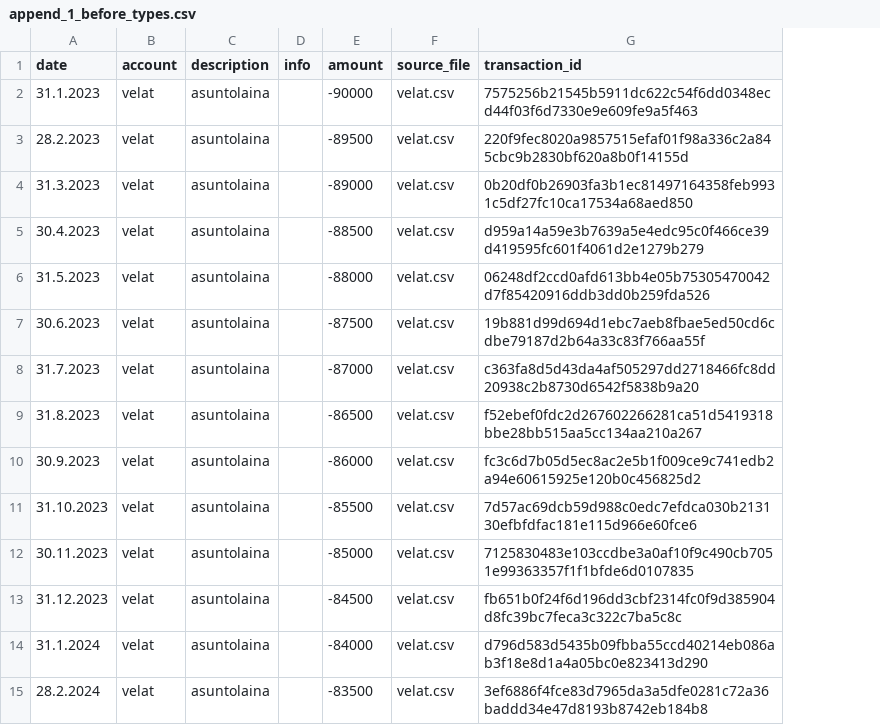
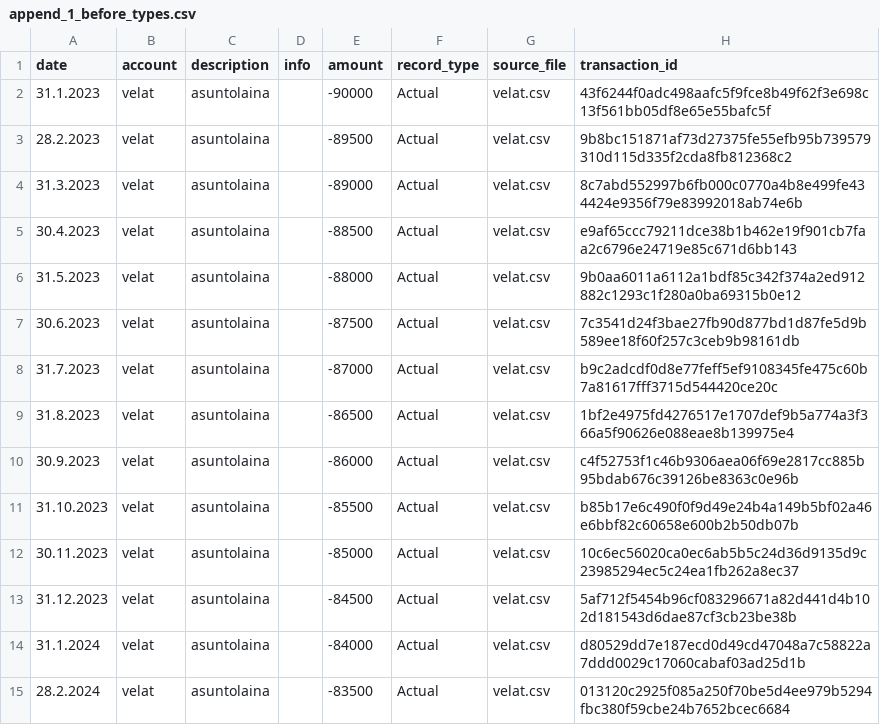
Before and after one commit to mkkvkmn/fire, a CSV file: data/intermediate/debug/append_1_before_types.csv, drawn as a sheet; addresses are those after the commit; the diff names each change by its address in the sheet, - before the commit and + after, or states it on an @@ line.

```diff
--- a/data/intermediate/debug/append_1_before_types.csv
+++ b/data/intermediate/debug/append_1_before_types.csv
+column F (record_type), rows 2-15: all Actual
-H2 (transaction_id): 7575256b21545b5911dc622c54f6dd0348ecd44f03f6d7330e9e609fe9a5f463
+H2 (transaction_id): 43f6244f0adc498aafc5f9fce8b49f62f3e698c13f561bb05df8e65e55bafc5f
-H3 (transaction_id): 220f9fec8020a9857515efaf01f98a336c2a845cbc9b2830bf620a8b0f14155d
+H3 (transaction_id): 9b8bc151871af73d27375fe55efb95b739579310d115d335f2cda8fb812368c2
-H4 (transaction_id): 0b20df0b26903fa3b1ec81497164358feb9931c5df27fc10ca17534a68aed850
+H4 (transaction_id): 8c7abd552997b6fb000c0770a4b8e499fe434424e9356f79e83992018ab74e6b
-H5 (transaction_id): d959a14a59e3b7639a5e4edc95c0f466ce39d419595fc601f4061d2e1279b279
+H5 (transaction_id): e9af65ccc79211dce38b1b462e19f901cb7faa2c6796e24719e85c671d6bb143
-H6 (transaction_id): 06248df2ccd0afd613bb4e05b75305470042d7f85420916ddb3dd0b259fda526
+H6 (transaction_id): 9b0aa6011a6112a1bdf85c342f374a2ed912882c1293c1f280a0ba69315b0e12
-H7 (transaction_id): 19b881d99d694d1ebc7aeb8fbae5ed50cd6cdbe79187d2b64a33c83f766aa55f
+H7 (transaction_id): 7c3541d24f3bae27fb90d877bd1d87fe5d9b589ee18f60f257c3ceb9b98161db
-H8 (transaction_id): c363fa8d5d43da4af505297dd2718466fc8dd20938c2b8730d6542f5838b9a20
+H8 (transaction_id): b9c2adcdf0d8e77feff5ef9108345fe475c60b7a81617fff3715d544420ce20c
-H9 (transaction_id): f52ebef0fdc2d267602266281ca51d5419318bbe28bb515aa5cc134aa210a267
+H9 (transaction_id): 1bf2e4975fd4276517e1707def9b5a774a3f366a5f90626e088eae8b139975e4
-H10 (transaction_id): fc3c6d7b05d5ec8ac2e5b1f009ce9c741edb2a94e60615925e120b0c456825d2
+H10 (transaction_id): c4f52753f1c46b9306aea06f69e2817cc885b95bdab676c39126be8363c0e96b
-H11 (transaction_id): 7d57ac69dcb59d988c0edc7efdca030b213130efbfdfac181e115d966e60fce6
+H11 (transaction_id): b85b17e6c490f0f9d49e24b4a149b5bf02a46e6bbf82c60658e600b2b50db07b
-H12 (transaction_id): 7125830483e103ccdbe3a0af10f9c490cb7051e99363357f1f1bfde6d0107835
+H12 (transaction_id): 10c6ec56020ca0ec6ab5b5c24d36d9135d9c23985294ec5c24ea1fb262a8ec37
-H13 (transaction_id): fb651b0f24f6d196dd3cbf2314fc0f9d385904d8fc39bc7feca3c322c7ba5c8c
+H13 (transaction_id): 5af712f5454b96cf083296671a82d441d4b102d181543d6dae87cf3cb23be38b
-H14 (transaction_id): d796d583d5435b09fbba55ccd40214eb086ab3f18e8d1a4a05bc0e823413d290
+H14 (transaction_id): d80529dd7e187ecd0d49cd47048a7c58822a7ddd0029c17060cabaf03ad25d1b
-H15 (transaction_id): 3ef6886f4fce83d7965da3a5dfe0281c72a36baddd34e47d8193b8742eb184b8
+H15 (transaction_id): 013120c2925f085a250f70be5d4ee979b5294fbc380f59cbe24b7652bcec6684
```
Also changed, not shown: data/intermediate/debug/append_2_after_types.csv, 15 other files.
